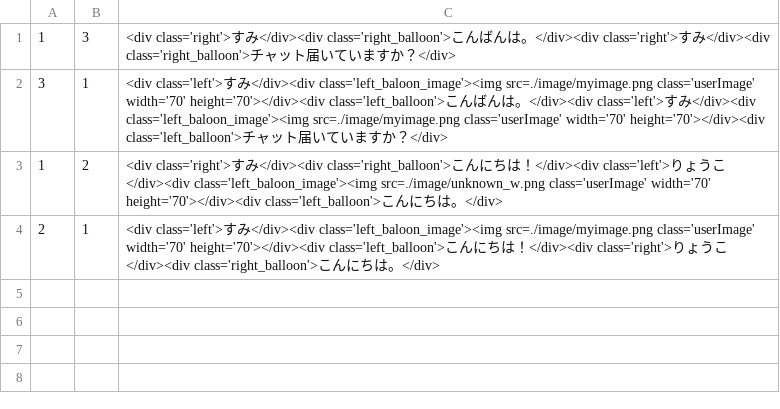
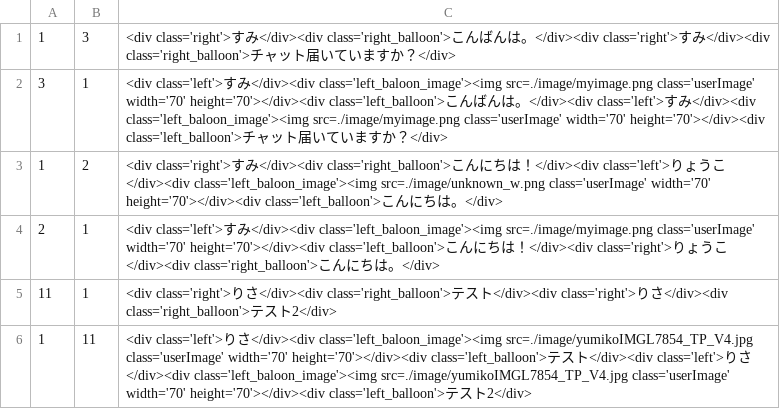
Before and after one commit to sumugit/matching_site, a CSV file: csv/chatLog.csv, drawn as a sheet; the diff names each change by its address in the sheet, - before the commit and + after, or states it on an @@ line.

```diff
--- a/csv/chatLog.csv
+++ b/csv/chatLog.csv
+row 5: 11 | 1 | <div class='right'>りさ</div><div class='right_balloon'>テスト</div><div class='right'>りさ</div><div class='right_balloon'>テスト2</div>
+row 6: 1 | 11 | <div class='left'>りさ</div><div class='left_baloon_image'><img src=./image/yumikoIMGL7854_TP_V4.jpg class='userImage' width='70' height='70'></div><div class='left_balloon'>テスト</div><div class='left'>りさ</div><div class='left_baloon_image'><img src=./image/yumikoIMGL7854_TP_V4.jpg class='userImage' width='70' height='70'></div><div class='left_balloon'>テスト2</div>
```
Also changed, not shown: csv/profile.csv, csv/users.csv, 17 other files.
